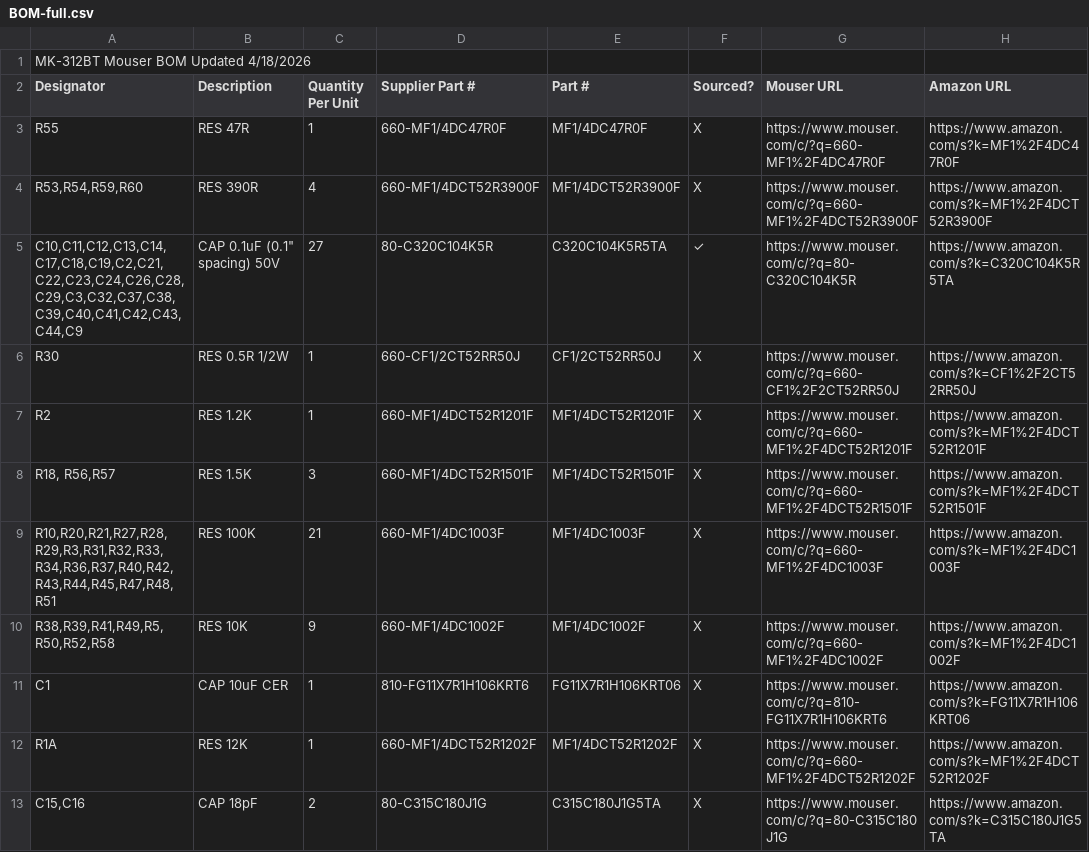
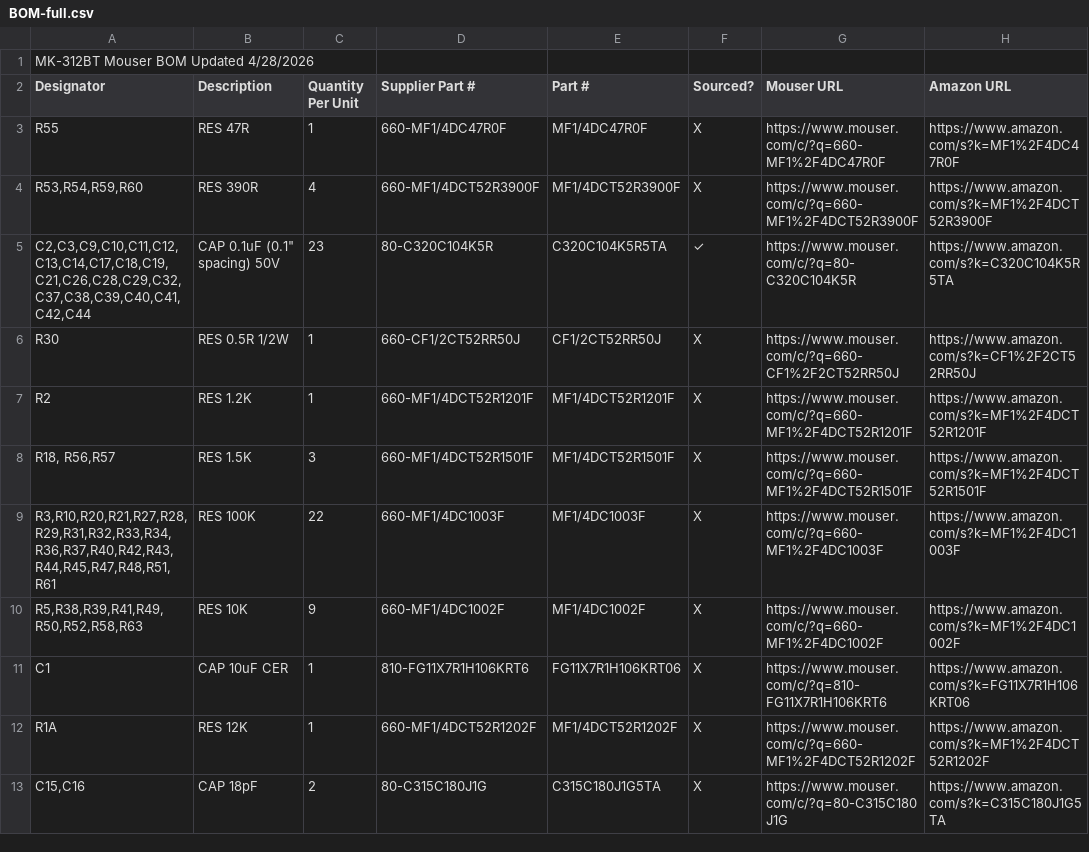
Before and after one commit to orgasms4worldpeace/mk312-bt, a CSV file: 2-order-parts/BOM-full.csv, drawn as a sheet; only a part is shown; the diff covers the shown part only.

```diff
--- a/2-order-parts/BOM-full.csv
+++ b/2-order-parts/BOM-full.csv
@@ -1,2 +1,2 @@
-MK-312BT Mouser BOM Updated 4/18/2026,,,,,,,
+MK-312BT Mouser BOM Updated 4/28/2026,,,,,,,
 Designator,Description,Quantity Per Unit,Supplier Part #,Part #,Sourced?,Mouser URL,Amazon URL
@@ -4,3 +4,3 @@ R55,RES 47R,1,660-MF1/4DC47R0F,MF1/4DC47R0F,X,https://www.mouser.com/c/?q=660-MF
 "R53,R54,R59,R60",RES 390R,4,660-MF1/4DCT52R3900F,MF1/4DCT52R3900F,X,https://www.mouser.com/c/?q=660-MF1%2F4DCT52R3900F,https://www.amazon.com/s?k=MF1%2F4DCT52R3900F
-"C10,C11,C12,C13,C14,C17,C18,C19,C2,C21,C22,C23,C24,C26,C28,C29,C3,C32,C37,C38,C39,C40,C41,C42,C43,C44,C9","CAP 0.1uF (0.1"" spacing) 50V",27,80-C320C104K5R,C320C104K5R5TA,✓,https://www.mouser.com/c/?q=80-C320C104K5R,https://www.amazon.com/s?k=C320C104K5R5TA
+"C2,C3,C9,C10,C11,C12,C13,C14,C17,C18,C19,C21,C26,C28,C29,C32,C37,C38,C39,C40,C41,C42,C44","CAP 0.1uF (0.1"" spacing) 50V",23,80-C320C104K5R,C320C104K5R5TA,✓,https://www.mouser.com/c/?q=80-C320C104K5R,https://www.amazon.com/s?k=C320C104K5R5TA
 R30,RES 0.5R 1/2W,1,660-CF1/2CT52RR50J,CF1/2CT52RR50J,X,https://www.mouser.com/c/?q=660-CF1%2F2CT52RR50J,https://www.amazon.com/s?k=CF1%2F2CT52RR50J
@@ -8,4 +8,4 @@ R2,RES 1.2K,1,660-MF1/4DCT52R1201F,MF1/4DCT52R1201F,X,https://www.mouser.com/c/?
 "R18, R56,R57",RES 1.5K,3,660-MF1/4DCT52R1501F,MF1/4DCT52R1501F,X,https://www.mouser.com/c/?q=660-MF1%2F4DCT52R1501F,https://www.amazon.com/s?k=MF1%2F4DCT52R1501F
-"R10,R20,R21,R27,R28,R29,R3,R31,R32,R33,R34,R36,R37,R40,R42,R43,R44,R45,R47,R48,R51",RES 100K,21,660-MF1/4DC1003F,MF1/4DC1003F,X,https://www.mouser.com/c/?q=660-MF1%2F4DC1003F,https://www.amazon.com/s?k=MF1%2F4DC1003F
-"R38,R39,R41,R49,R5,R50,R52,R58",RES 10K,9,660-MF1/4DC1002F,MF1/4DC1002F,X,https://www.mouser.com/c/?q=660-MF1%2F4DC1002F,https://www.amazon.com/s?k=MF1%2F4DC1002F
+"R3,R10,R20,R21,R27,R28,R29,R31,R32,R33,R34,R36,R37,R40,R42,R43,R44,R45,R47,R48,R51,R61",RES 100K,22,660-MF1/4DC1003F,MF1/4DC1003F,X,https://www.mouser.com/c/?q=660-MF1%2F4DC1003F,https://www.amazon.com/s?k=MF1%2F4DC1003F
+"R5,R38,R39,R41,R49,R50,R52,R58,R63",RES 10K,9,660-MF1/4DC1002F,MF1/4DC1002F,X,https://www.mouser.com/c/?q=660-MF1%2F4DC1002F,https://www.amazon.com/s?k=MF1%2F4DC1002F
 C1,CAP 10uF CER,1,810-FG11X7R1H106KRT6,FG11X7R1H106KRT06,X,https://www.mouser.com/c/?q=810-FG11X7R1H106KRT6,https://www.amazon.com/s?k=FG11X7R1H106KRT06
```
Also changed, not shown: 1 added row, 4 removed rows and 12 edited cells elsewhere in this file.
